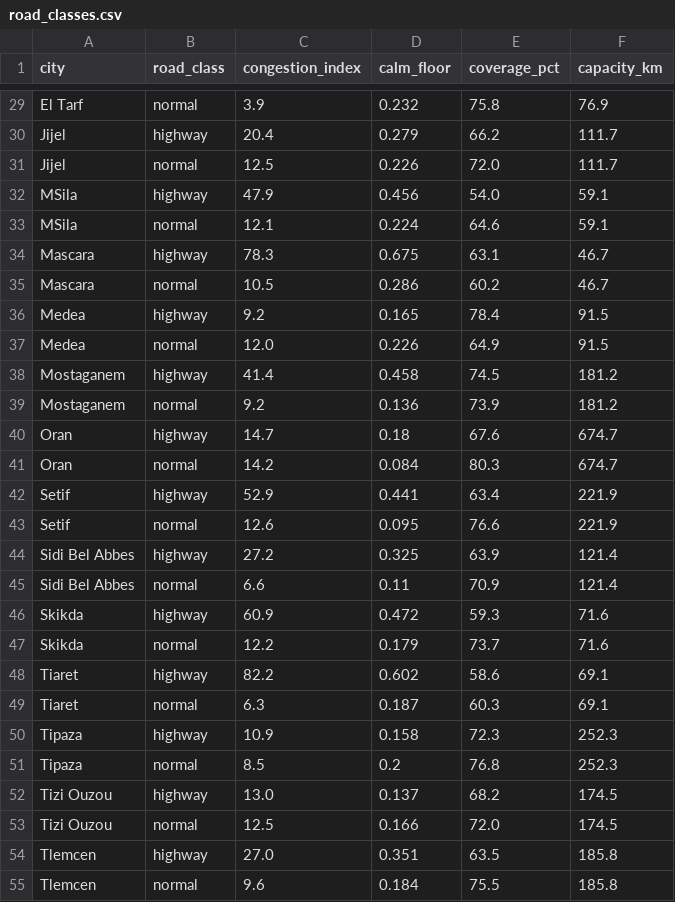
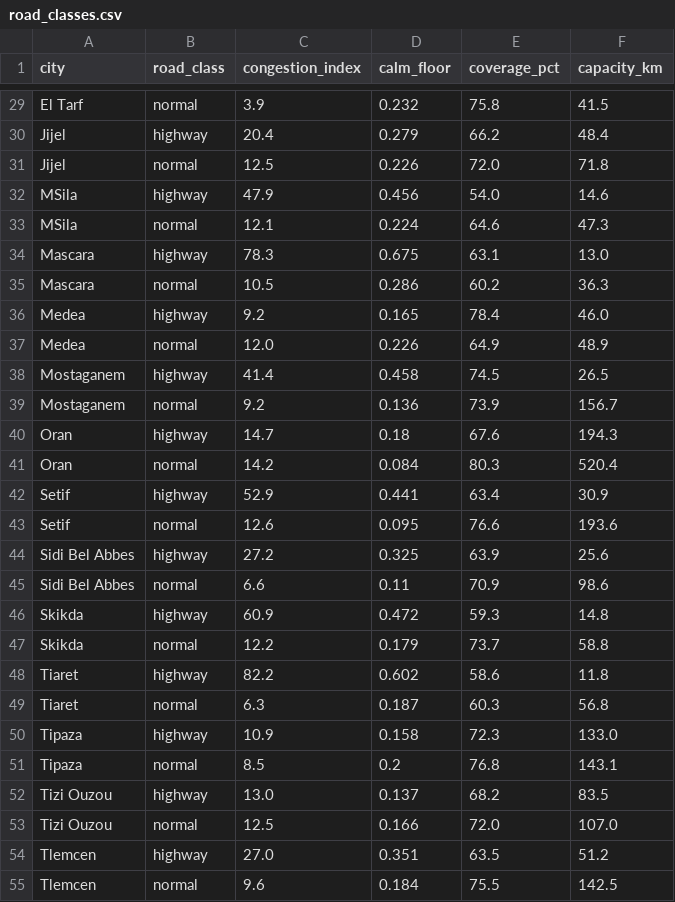
Before and after one commit to TAK1EDD1NE/Algerian-Traffic-Congestion-Index, a CSV file: public/data/road_classes.csv, drawn as a sheet; only a part is shown, gaps mark what is left out; the diff covers the shown part only; the diff names each change by its address in the sheet, - before the commit and + after, or states it on an @@ line.

Commit message:
fix(data): road_classes.capacity_km carries each class's own network
The generator wrote the city-wide area capacity (a_city.capacity_m) into
capacity_km, so both class rows of all 27 cities reported the same kilometrage
and nothing downstream could split the network by road class. It now writes the
sum of that class's own per-area p99 metres (Kc) - the value the loop already
computed for coverage_pct. Regenerated: capacity_km changed on all 54 rows and
the other eight CSVs came back byte-identical.

The generator itself lives in data engineering/, which no git repo tracks.

```diff
--- a/public/data/road_classes.csv
+++ b/public/data/road_classes.csv
-F29 (capacity_km): 76.9
+F29 (capacity_km): 41.5
-F30 (capacity_km): 111.7
+F30 (capacity_km): 48.4
-F31 (capacity_km): 111.7
+F31 (capacity_km): 71.8
-F32 (capacity_km): 59.1
+F32 (capacity_km): 14.6
-F33 (capacity_km): 59.1
+F33 (capacity_km): 47.3
-F34 (capacity_km): 46.7
+F34 (capacity_km): 13.0
-F35 (capacity_km): 46.7
+F35 (capacity_km): 36.3
-F36 (capacity_km): 91.5
+F36 (capacity_km): 46.0
-F37 (capacity_km): 91.5
+F37 (capacity_km): 48.9
-F38 (capacity_km): 181.2
+F38 (capacity_km): 26.5
-F39 (capacity_km): 181.2
+F39 (capacity_km): 156.7
-F40 (capacity_km): 674.7
+F40 (capacity_km): 194.3
-F41 (capacity_km): 674.7
+F41 (capacity_km): 520.4
-F42 (capacity_km): 221.9
+F42 (capacity_km): 30.9
-F43 (capacity_km): 221.9
+F43 (capacity_km): 193.6
-F44 (capacity_km): 121.4
+F44 (capacity_km): 25.6
-F45 (capacity_km): 121.4
+F45 (capacity_km): 98.6
-F46 (capacity_km): 71.6
+F46 (capacity_km): 14.8
-F47 (capacity_km): 71.6
+F47 (capacity_km): 58.8
-F48 (capacity_km): 69.1
+F48 (capacity_km): 11.8
-F49 (capacity_km): 69.1
+F49 (capacity_km): 56.8
-F50 (capacity_km): 252.3
+F50 (capacity_km): 133.0
-F51 (capacity_km): 252.3
+F51 (capacity_km): 143.1
-F52 (capacity_km): 174.5
+F52 (capacity_km): 83.5
-F53 (capacity_km): 174.5
+F53 (capacity_km): 107.0
-F54 (capacity_km): 185.8
+F54 (capacity_km): 51.2
-F55 (capacity_km): 185.8
+F55 (capacity_km): 142.5
```
Also changed, not shown: 27 edited cells elsewhere in this file.
